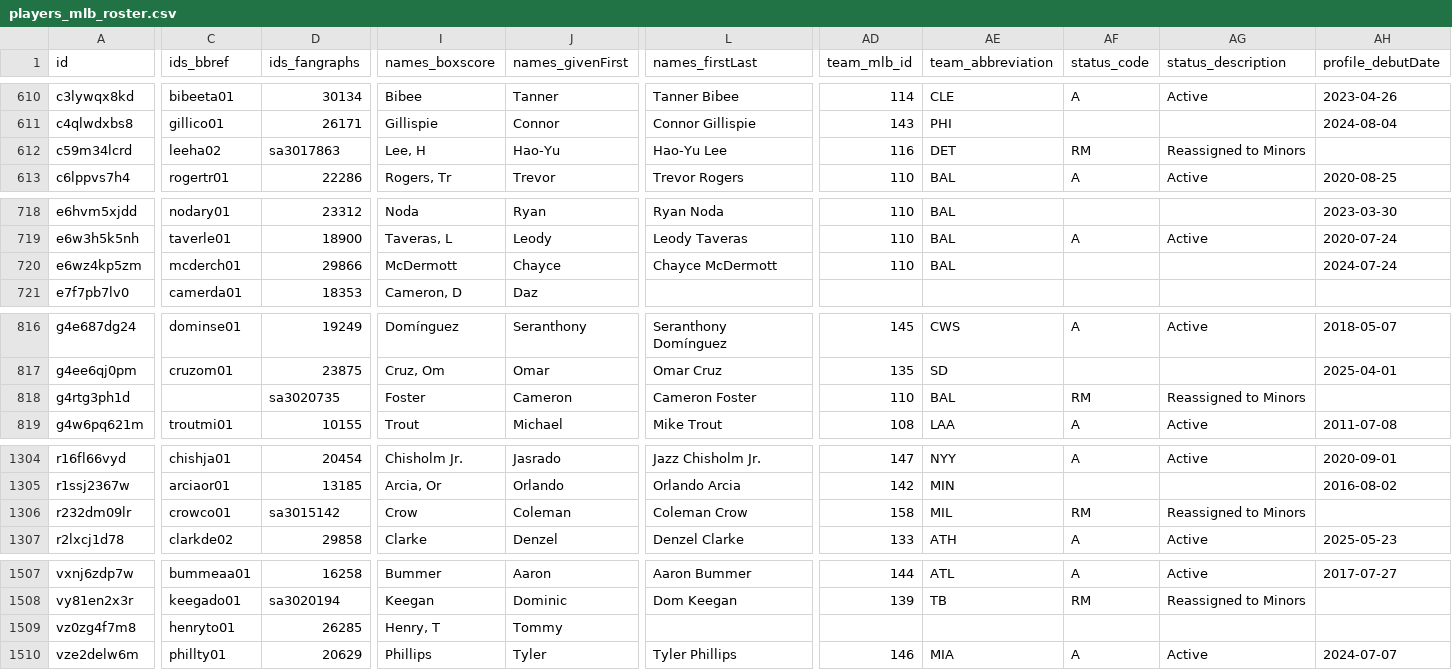
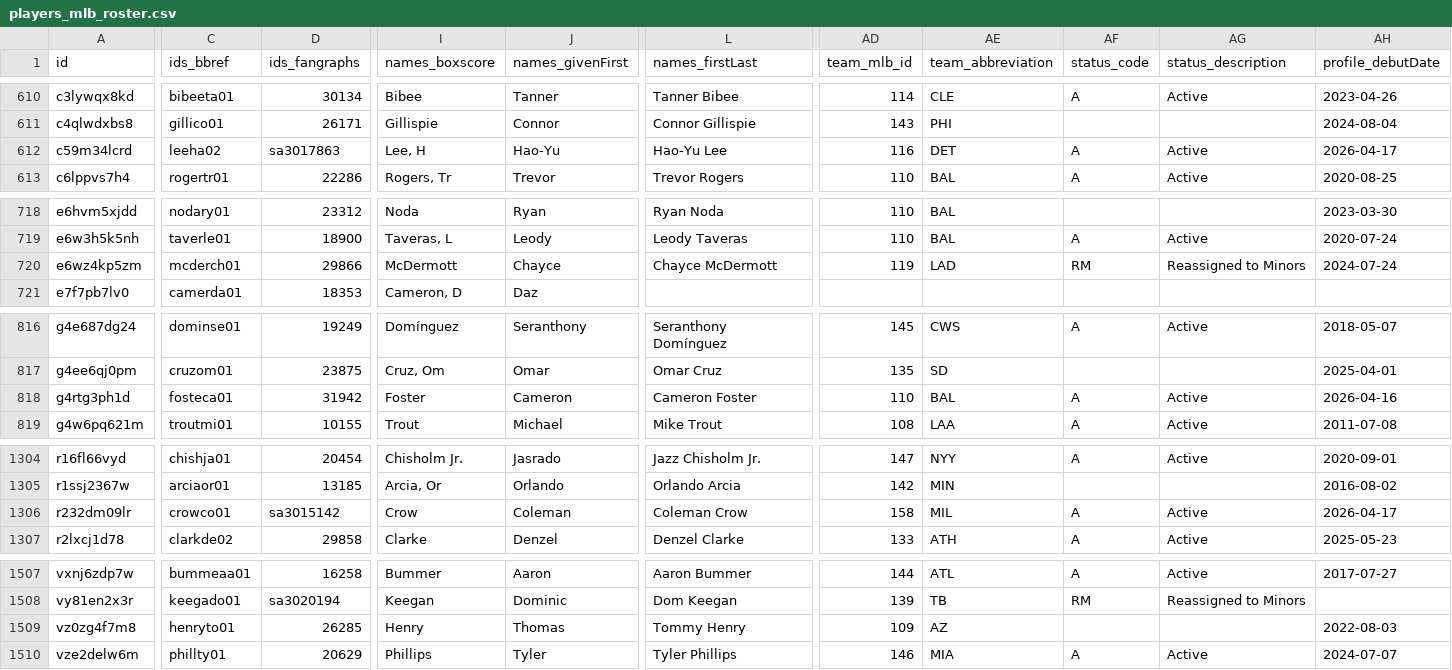
Before and after one commit to StatsVine/prism-registry, a CSV file: exports/mlb/players_mlb_roster/players_mlb_roster.csv, drawn as a sheet; only a part is shown, gaps mark what is left out; the diff covers the shown part only; the diff names each change by its address in the sheet, - before the commit and + after, or states it on an @@ line.

```diff
--- a/exports/mlb/players_mlb_roster/players_mlb_roster.csv
+++ b/exports/mlb/players_mlb_roster/players_mlb_roster.csv
-AF612 (status_code): RM
+AF612 (status_code): A
-AG612 (status_description): Reassigned to Minors
+AG612 (status_description): Active
-AH612 (profile_debutDate): (empty)
+AH612 (profile_debutDate): 2026-04-17
-AD720 (team_mlb_id): 110
+AD720 (team_mlb_id): 119
-AE720 (team_abbreviation): BAL
+AE720 (team_abbreviation): LAD
-AF720 (status_code): (empty)
+AF720 (status_code): RM
-AG720 (status_description): (empty)
+AG720 (status_description): Reassigned to Minors
-C818 (ids_bbref): (empty)
+C818 (ids_bbref): fosteca01
-D818 (ids_fangraphs): sa3020735
+D818 (ids_fangraphs): 31942
-AF818 (status_code): RM
+AF818 (status_code): A
-AG818 (status_description): Reassigned to Minors
+AG818 (status_description): Active
-AH818 (profile_debutDate): (empty)
+AH818 (profile_debutDate): 2026-04-16
-AF1306 (status_code): RM
+AF1306 (status_code): A
-AG1306 (status_description): Reassigned to Minors
+AG1306 (status_description): Active
-AH1306 (profile_debutDate): (empty)
+AH1306 (profile_debutDate): 2026-04-17
-I1509 (names_boxscore): Henry, T
+I1509 (names_boxscore): Henry
-J1509 (names_givenFirst): Tommy
+J1509 (names_givenFirst): Thomas
-L1509 (names_firstLast): (empty)
+L1509 (names_firstLast): Tommy Henry
-AD1509 (team_mlb_id): (empty)
+AD1509 (team_mlb_id): 109
-AE1509 (team_abbreviation): (empty)
+AE1509 (team_abbreviation): AZ
-AH1509 (profile_debutDate): (empty)
+AH1509 (profile_debutDate): 2022-08-03
```
Also changed, not shown: 50 edited cells elsewhere in this file, exports/mlb/player_ids/player_ids.csv, exports/mlb/players_mlb_profile/players_mlb_profile.csv, 45 other files.
